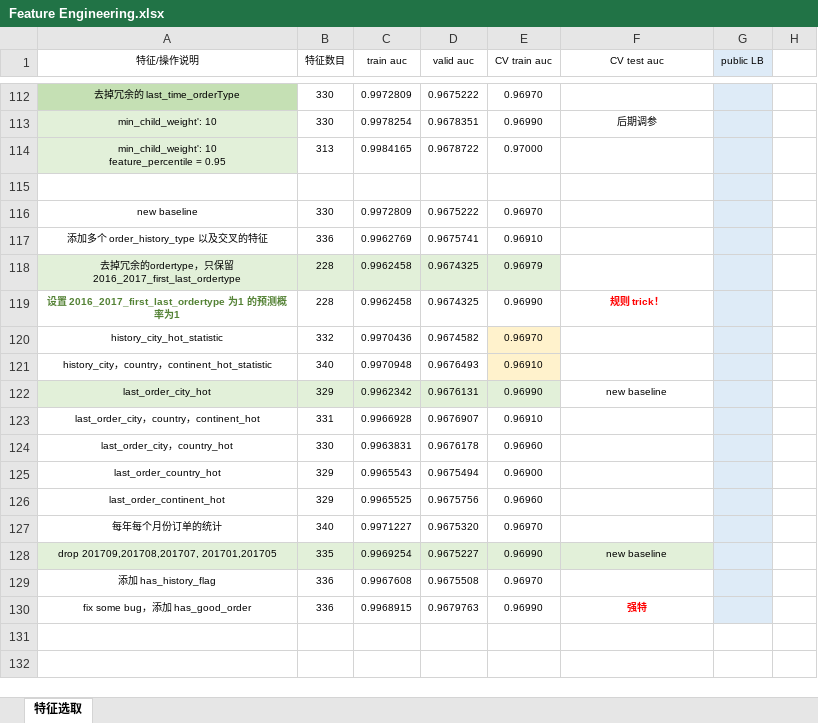
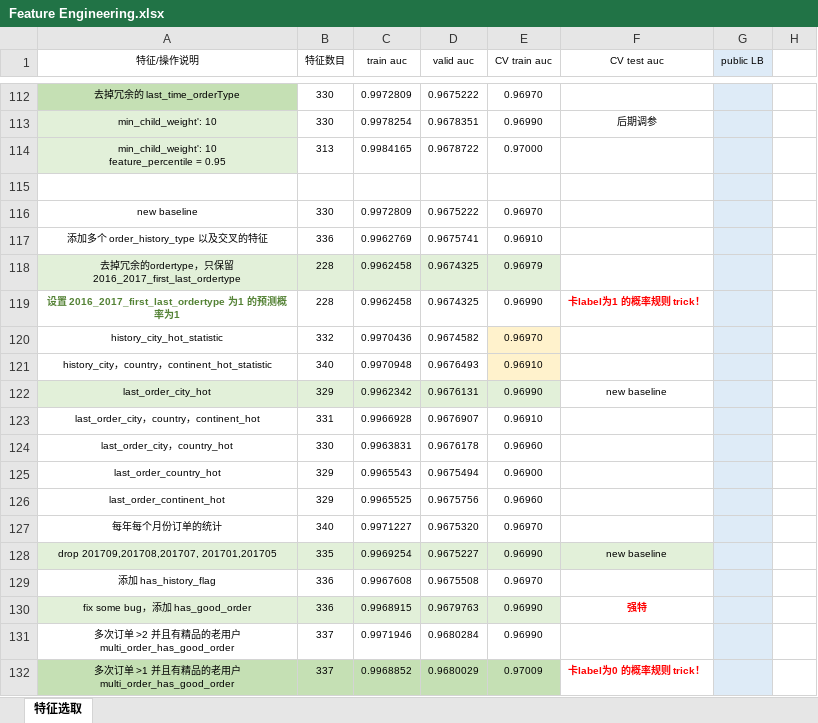
Before and after one commit to SunnyMarkLiu/datacastle_travel_services_predict-rank5, an Excel workbook: Feature Engineering.xlsx, sheet 特征选取, drawn as a sheet; only a part is shown, gaps mark what is left out; values as stored, in another font and other column widths than the file's, no borders; the diff names each change by its address in the sheet, - before the commit and + after, or states it on an @@ line.

Commit message:
多次订单 >1 并且有精品的老用户multi_order_has_good_order，0.97009

```diff
--- a/Feature Engineering.xlsx (sheet 特征选取)
+++ b/Feature Engineering.xlsx (sheet 特征选取)
-F119 (CV test auc): 规则 trick！
+F119 (CV test auc): 卡label为1 的概率规则 trick！
-A130:E130 fill: none
+A130:E130 fill: #E2F0D9
+row 131: 多次订单 >2 并且有精品的老用户multi_order_has_good_order | 337 | 0.9971946 | 0.9680284 | 0.96990
+row 132: 多次订单 >1 并且有精品的老用户multi_order_has_good_order | 337 | 0.9968852 | 0.9680029 | 0.97009 | 卡label为0 的概率规则 trick！
```
Also changed, not shown: 2 other files.
